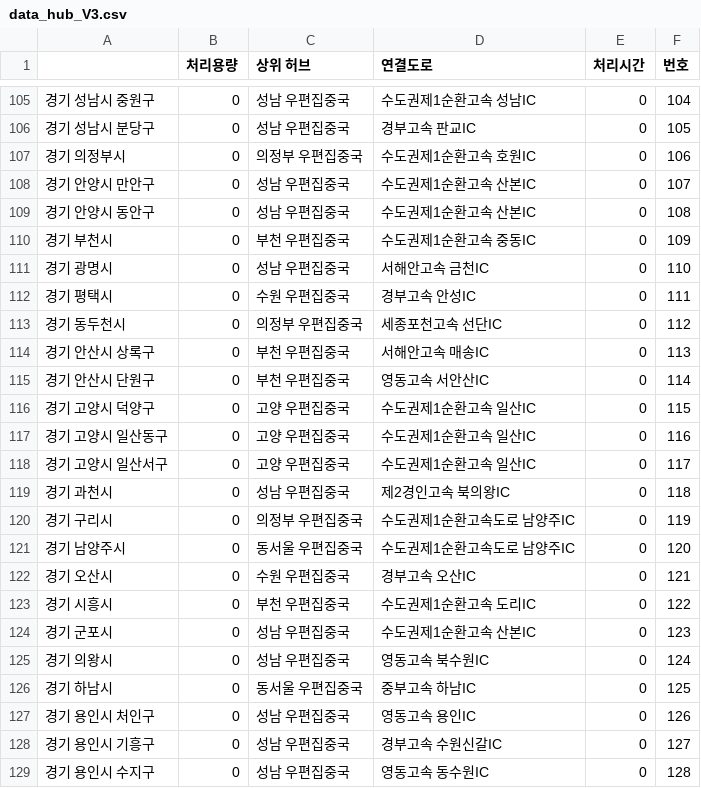
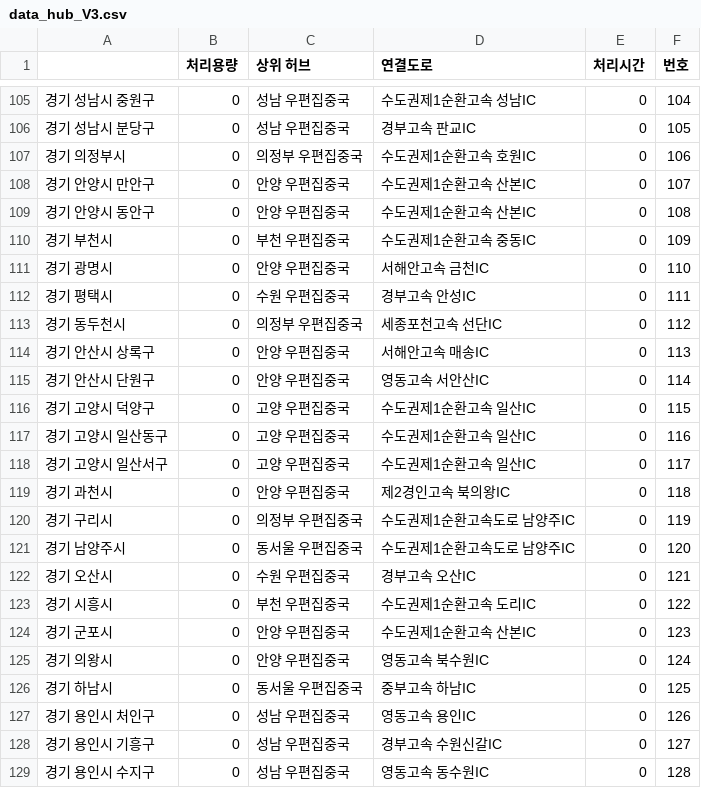
Before and after one commit to austinlee04/Dynamic_Logistics_Alpha, a CSV file: data/data_hub_V3.csv, drawn as a sheet; only a part is shown, gaps mark what is left out; the diff covers the shown part only.

```diff
--- a/data/data_hub_V3.csv
+++ b/data/data_hub_V3.csv
@@ -107,10 +107,10 @@
 경기 의정부시,0,의정부 우편집중국,수도권제1순환고속 호원IC,0,106
-경기 안양시 만안구,0,성남 우편집중국,수도권제1순환고속 산본IC,0,107
-경기 안양시 동안구,0,성남 우편집중국,수도권제1순환고속 산본IC,0,108
+경기 안양시 만안구,0,안양 우편집중국,수도권제1순환고속 산본IC,0,107
+경기 안양시 동안구,0,안양 우편집중국,수도권제1순환고속 산본IC,0,108
 경기 부천시,0,부천 우편집중국,수도권제1순환고속 중동IC,0,109
-경기 광명시,0,성남 우편집중국,서해안고속 금천IC,0,110
+경기 광명시,0,안양 우편집중국,서해안고속 금천IC,0,110
 경기 평택시,0,수원 우편집중국,경부고속 안성IC,0,111
 경기 동두천시,0,의정부 우편집중국,세종포천고속 선단IC,0,112
-경기 안산시 상록구,0,부천 우편집중국,서해안고속 매송IC,0,113
-경기 안산시 단원구,0,부천 우편집중국,영동고속 서안산IC,0,114
+경기 안산시 상록구,0,안양 우편집중국,서해안고속 매송IC,0,113
+경기 안산시 단원구,0,안양 우편집중국,영동고속 서안산IC,0,114
 경기 고양시 덕양구,0,고양 우편집중국,수도권제1순환고속 일산IC,0,115
@@ -118,3 +118,3 @@
 경기 고양시 일산서구,0,고양 우편집중국,수도권제1순환고속 일산IC,0,117
-경기 과천시,0,성남 우편집중국,제2경인고속 북의왕IC,0,118
+경기 과천시,0,안양 우편집중국,제2경인고속 북의왕IC,0,118
 경기 구리시,0,의정부 우편집중국,수도권제1순환고속도로 남양주IC,0,119
@@ -123,4 +123,4 @@
 경기 시흥시,0,부천 우편집중국,수도권제1순환고속 도리IC,0,122
-경기 군포시,0,성남 우편집중국,수도권제1순환고속 산본IC,0,123
-경기 의왕시,0,성남 우편집중국,영동고속 북수원IC,0,124
+경기 군포시,0,안양 우편집중국,수도권제1순환고속 산본IC,0,123
+경기 의왕시,0,안양 우편집중국,영동고속 북수원IC,0,124
 경기 하남시,0,동서울 우편집중국,중부고속 하남IC,0,125
```
Also changed, not shown: 18 edited cells elsewhere in this file, 13 other files.
